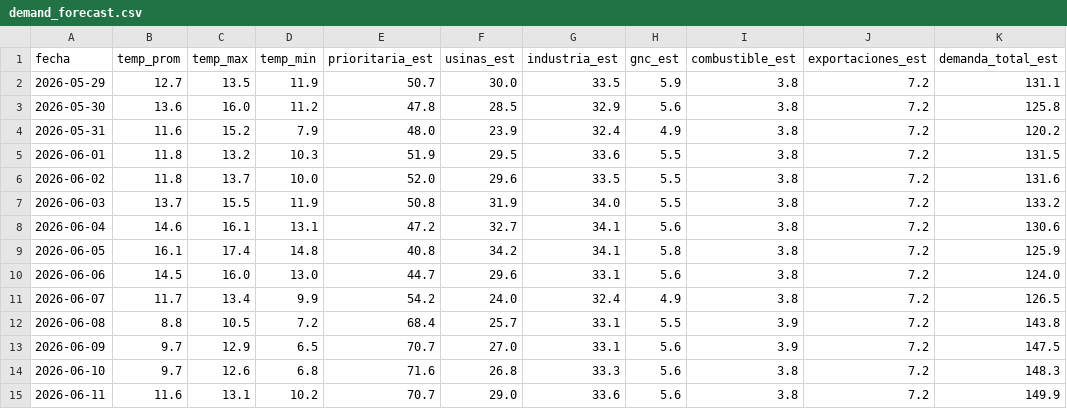
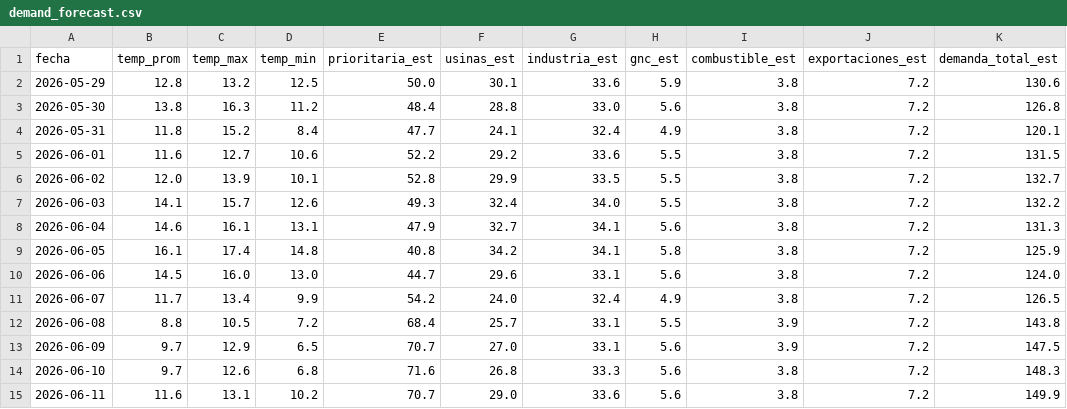
Before and after one commit to mpodeley/estado-del-sistema, a CSV file: public/data/demand_forecast.csv, drawn as a sheet.

```diff
--- a/public/data/demand_forecast.csv
+++ b/public/data/demand_forecast.csv
@@ -1,9 +1,9 @@
 fecha,temp_prom,temp_max,temp_min,prioritaria_est,usinas_est,industria_est,gnc_est,combustible_est,exportaciones_est,demanda_total_est
-2026-05-29,12.7,13.5,11.9,50.7,30.0,33.5,5.9,3.8,7.2,131.1
-2026-05-30,13.6,16.0,11.2,47.8,28.5,32.9,5.6,3.8,7.2,125.8
-2026-05-31,11.6,15.2,7.9,48.0,23.9,32.4,4.9,3.8,7.2,120.2
-2026-06-01,11.8,13.2,10.3,51.9,29.5,33.6,5.5,3.8,7.2,131.5
-2026-06-02,11.8,13.7,10.0,52.0,29.6,33.5,5.5,3.8,7.2,131.6
-2026-06-03,13.7,15.5,11.9,50.8,31.9,34.0,5.5,3.8,7.2,133.2
-2026-06-04,14.6,16.1,13.1,47.2,32.7,34.1,5.6,3.8,7.2,130.6
+2026-05-29,12.8,13.2,12.5,50.0,30.1,33.6,5.9,3.8,7.2,130.6
+2026-05-30,13.8,16.3,11.2,48.4,28.8,33.0,5.6,3.8,7.2,126.8
+2026-05-31,11.8,15.2,8.4,47.7,24.1,32.4,4.9,3.8,7.2,120.1
+2026-06-01,11.6,12.7,10.6,52.2,29.2,33.6,5.5,3.8,7.2,131.5
+2026-06-02,12.0,13.9,10.1,52.8,29.9,33.5,5.5,3.8,7.2,132.7
+2026-06-03,14.1,15.7,12.6,49.3,32.4,34.0,5.5,3.8,7.2,132.2
+2026-06-04,14.6,16.1,13.1,47.9,32.7,34.1,5.6,3.8,7.2,131.3
 2026-06-05,16.1,17.4,14.8,40.8,34.2,34.1,5.8,3.8,7.2,125.9
```
Also changed, not shown: 18 other files.
